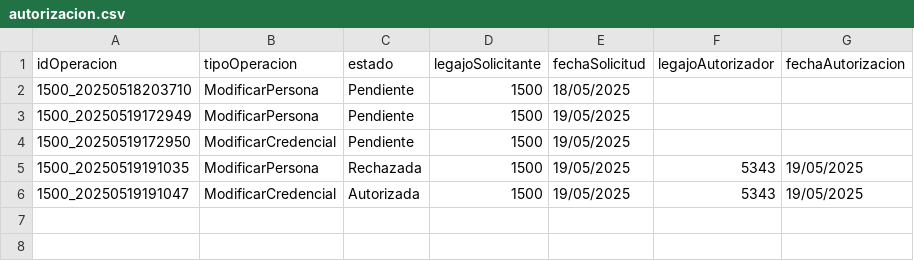
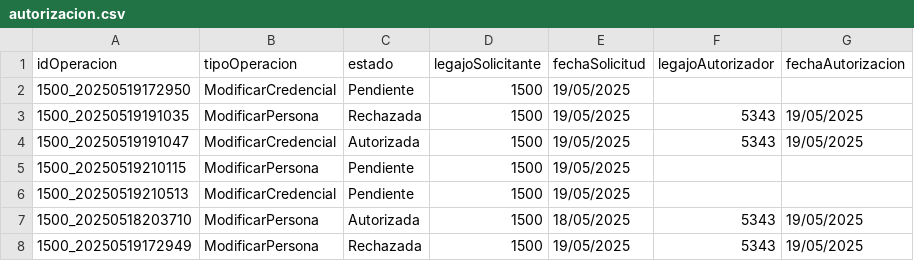
Before and after one commit to Darthiss/GRUPO1-CAI-1Q2025, a CSV file: TemplateTPCorto/Persistencia/DataBase/Tablas/autorizacion.csv, drawn as a sheet.

```diff
--- a/TemplateTPCorto/Persistencia/DataBase/Tablas/autorizacion.csv
+++ b/TemplateTPCorto/Persistencia/DataBase/Tablas/autorizacion.csv
@@ -1,4 +1,2 @@
 idOperacion;tipoOperacion;estado;legajoSolicitante;fechaSolicitud;legajoAutorizador;fechaAutorizacion
-1500_20250518203710;ModificarPersona;Pendiente;1500;18/05/2025;;
-1500_20250519172949;ModificarPersona;Pendiente;1500;19/05/2025;;
 1500_20250519172950;ModificarCredencial;Pendiente;1500;19/05/2025;;
@@ -6 +4,5 @@ idOperacion;tipoOperacion;estado;legajoSolicitante;fechaSolicitud;legajoAutoriza
 1500_20250519191047;ModificarCredencial;Autorizada;1500;19/05/2025;5343;19/05/2025
+1500_20250519210115;ModificarPersona;Pendiente;1500;19/05/2025;;
+1500_20250519210513;ModificarCredencial;Pendiente;1500;19/05/2025;;
+1500_20250518203710;ModificarPersona;Autorizada;1500;18/05/2025;5343;19/05/2025
+1500_20250519172949;ModificarPersona;Rechazada;1500;19/05/2025;5343;19/05/2025
```
Also changed, not shown: TemplateTPCorto/Persistencia/DataBase/Tablas/credenciales.csv, TemplateTPCorto/Persistencia/DataBase/Tablas/operacion_cambio_credencial.csv, 20 other files.
